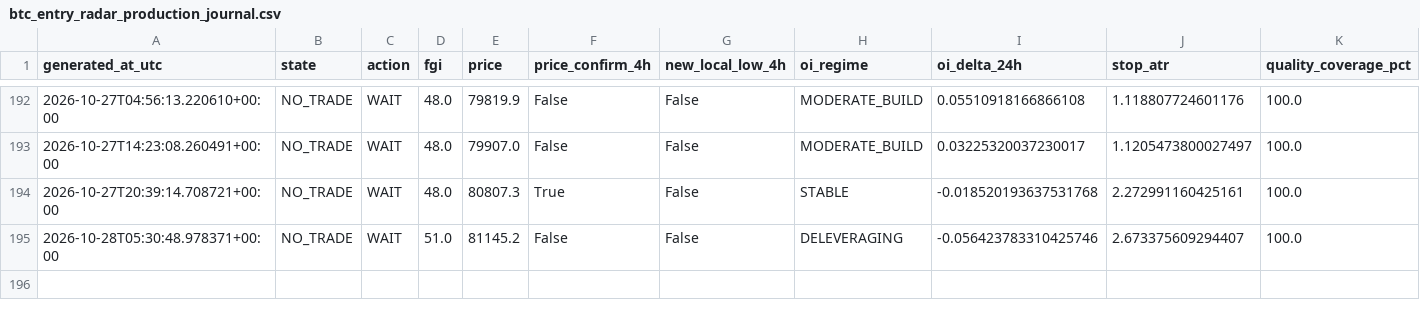
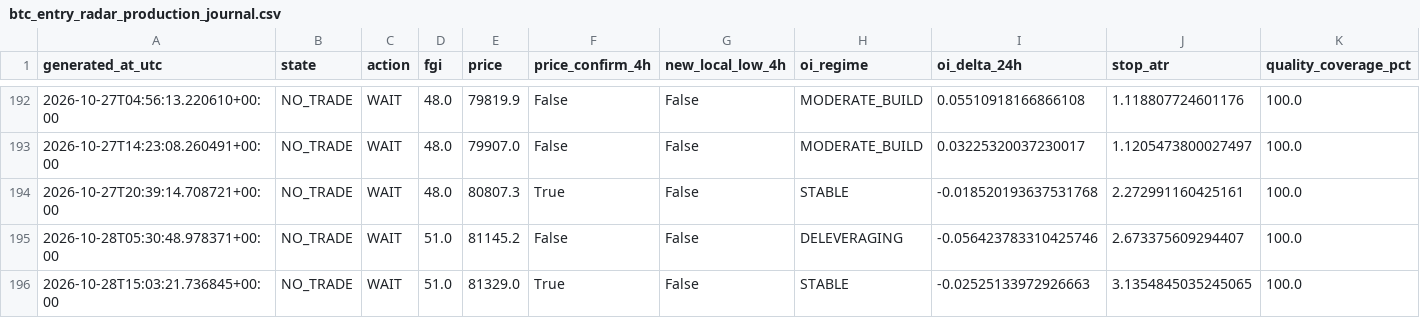
Before and after one commit to YaDragon44/moex-crash-radar, a CSV file: evidence/btc_entry_radar_production_journal.csv, drawn as a sheet; only a part is shown, gaps mark what is left out; rows hold the shown columns only; the diff names each change by its address in the sheet, - before the commit and + after, or states it on an @@ line.

```diff
--- a/evidence/btc_entry_radar_production_journal.csv
+++ b/evidence/btc_entry_radar_production_journal.csv
+row 196: 2026-10-28T15:03:21.736845+00:00 | NO_TRADE | WAIT | 51.0 | 81329.0 | True | False | STABLE | -0.02525133972926663 | 3.1354845035245065 | 100.0
```
Also changed, not shown: 3 other files.
